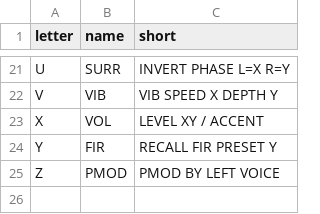
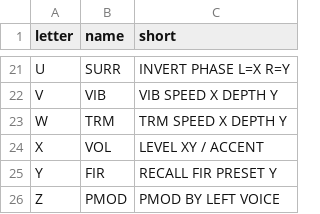
Before and after one commit to little-scale/sndj, a CSV file: tools/commands.csv, drawn as a sheet; only a part is shown, gaps mark what is left out.

```diff
--- a/tools/commands.csv
+++ b/tools/commands.csv
@@ -22,2 +22,3 @@ U,SURR,INVERT PHASE L=X R=Y
 V,VIB,VIB SPEED X DEPTH Y
+W,TRM,TRM SPEED X DEPTH Y
 X,VOL,LEVEL XY / ACCENT
```
Also changed, not shown: 33 other files.
